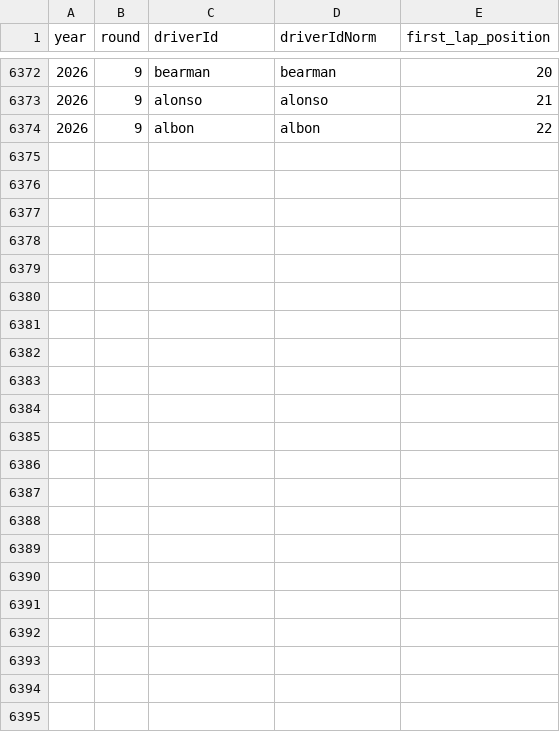
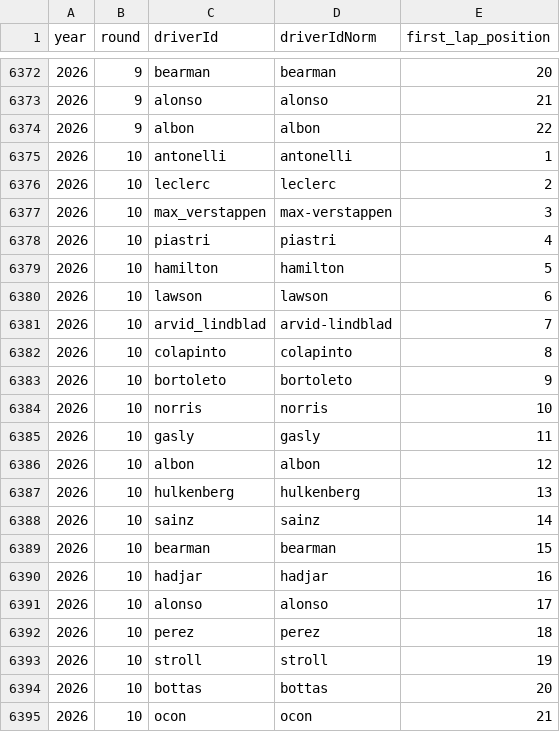
Before and after one commit to gmalbert/f1Analysis, a CSV file: data_files/first_lap_positions.csv, drawn as a sheet; only a part is shown, gaps mark what is left out.

```diff
--- a/data_files/first_lap_positions.csv
+++ b/data_files/first_lap_positions.csv
@@ -6374 +6374,22 @@ year	round	driverId	driverIdNorm	first_lap_position
 2026	9	albon	albon	22
+2026	10	antonelli	antonelli	1
+2026	10	leclerc	leclerc	2
+2026	10	max_verstappen	max-verstappen	3
+2026	10	piastri	piastri	4
+2026	10	hamilton	hamilton	5
+2026	10	lawson	lawson	6
+2026	10	arvid_lindblad	arvid-lindblad	7
+2026	10	colapinto	colapinto	8
+2026	10	bortoleto	bortoleto	9
+2026	10	norris	norris	10
+2026	10	gasly	gasly	11
+2026	10	albon	albon	12
+2026	10	hulkenberg	hulkenberg	13
+2026	10	sainz	sainz	14
+2026	10	bearman	bearman	15
+2026	10	hadjar	hadjar	16
+2026	10	alonso	alonso	17
+2026	10	perez	perez	18
+2026	10	stroll	stroll	19
+2026	10	bottas	bottas	20
+2026	10	ocon	ocon	21
```
